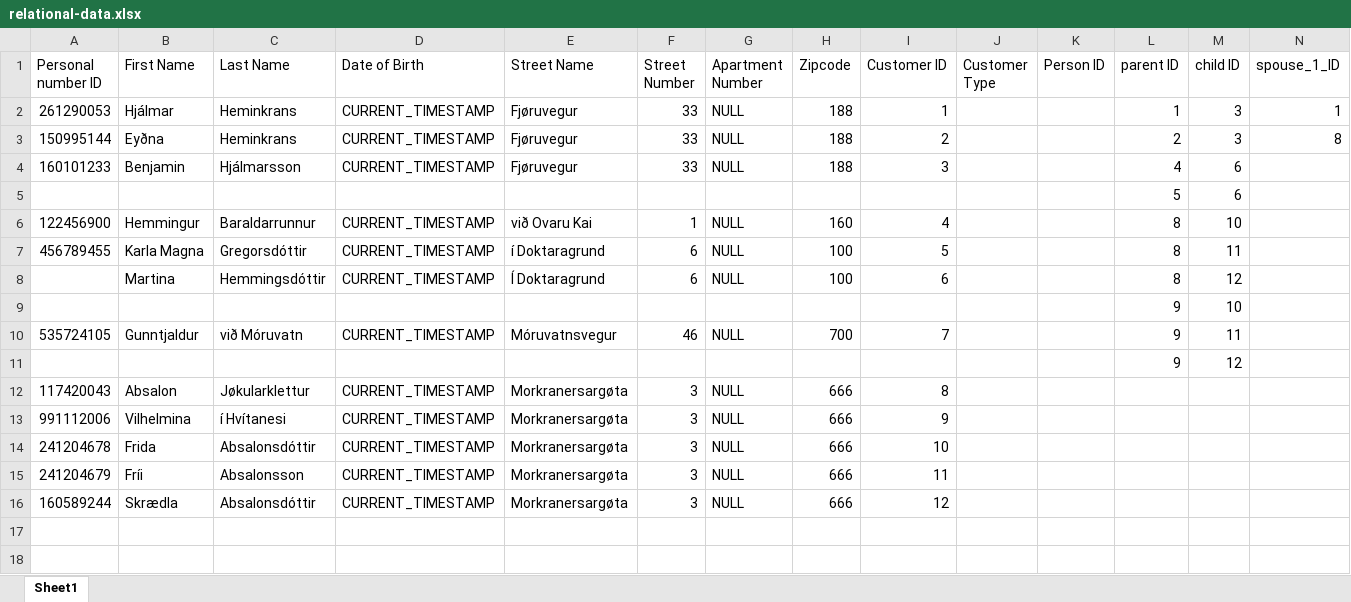
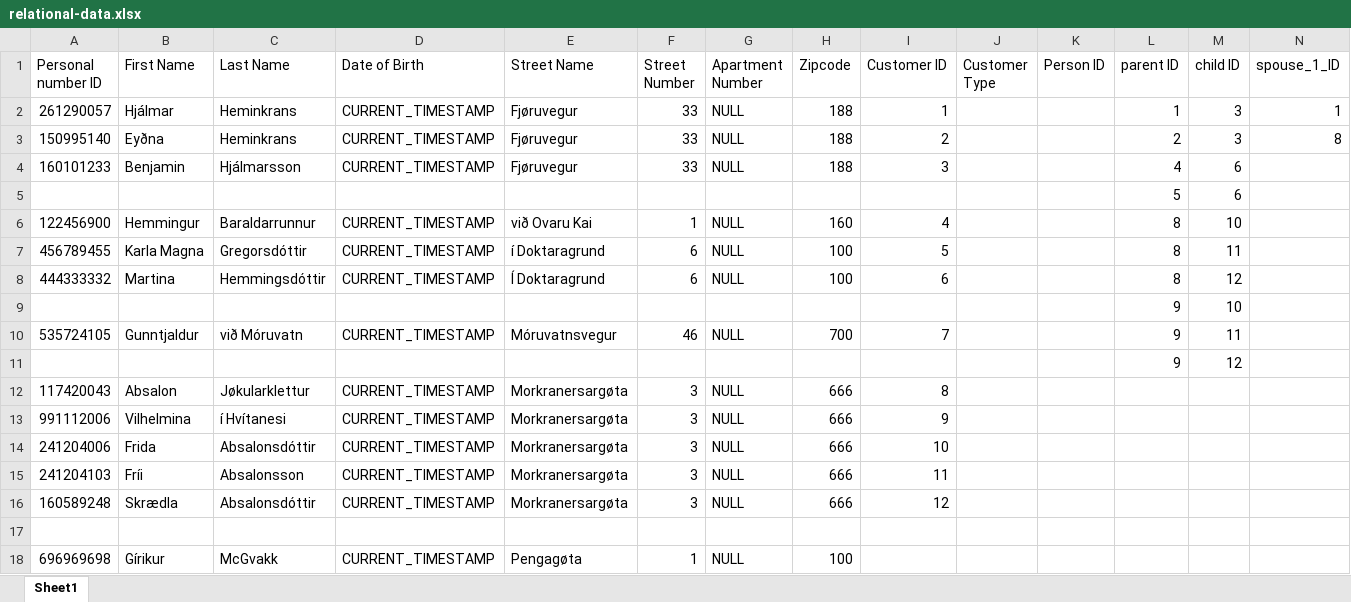
Before and after one commit to JogvanPatursson/Bankaskipan, an Excel workbook: relational-data.xlsx, sheet Sheet1, drawn as a sheet; only a part is shown; values as stored, in another font and other column widths than the file's, no borders; charts and pictures not drawn; rows hold the shown columns only; the diff names each change by its address in the sheet, - before the commit and + after, or states it on an @@ line.

Commit message:
Update relational-data.xlsx

```diff
--- a/relational-data.xlsx (sheet Sheet1)
+++ b/relational-data.xlsx (sheet Sheet1)
-A2 (Personal number ID): 261290053
+A2 (Personal number ID): 261290057
-A3 (Personal number ID): 150995144
+A3 (Personal number ID): 150995140
-A8 (Personal number ID): (empty)
+A8 (Personal number ID): 444333332
-A14 (Personal number ID): 241204678
+A14 (Personal number ID): 241204006
-A15 (Personal number ID): 241204679
+A15 (Personal number ID): 241204103
-A16 (Personal number ID): 160589244
+A16 (Personal number ID): 160589248
+row 17: (empty)
+row 18: 696969698 | Gírikur | McGvakk | CURRENT_TIMESTAMP | Pengagøta | 1 | NULL | 100
```
Also changed, not shown: charts or pictures.
